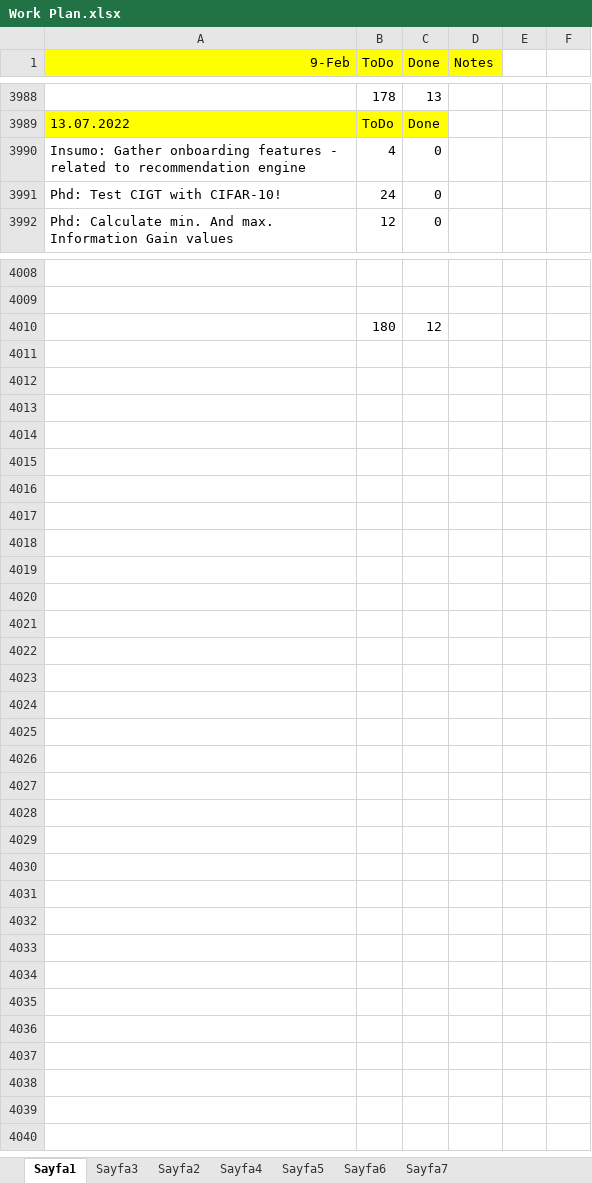
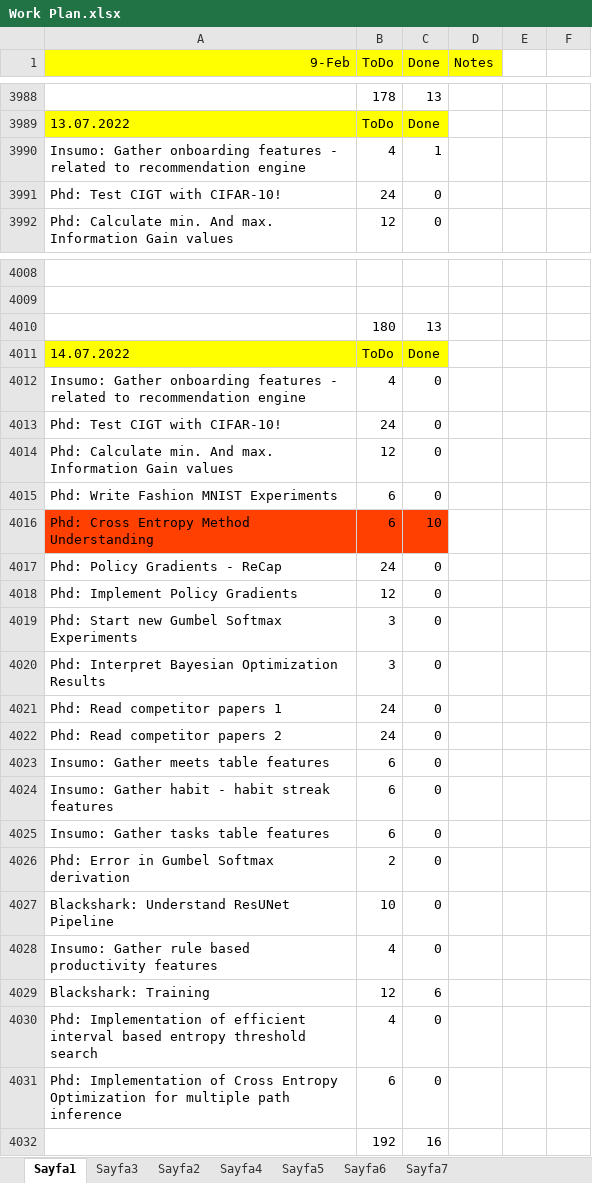
Before and after one commit to ufukcbicici/phd_work, an Excel workbook: Work Plan.xlsx, sheet Sayfa1, drawn as a sheet; only a part is shown, gaps mark what is left out; values as stored, in another font and other column widths than the file's, no borders; charts and pictures not drawn; the diff names each change by its address in the sheet, - before the commit and + after, or states it on an @@ line.

```diff
--- a/Work Plan.xlsx (sheet Sayfa1)
+++ b/Work Plan.xlsx (sheet Sayfa1)
-C3990 (Done): 0
+C3990 (Done): 1
-C4010 (Done): 12
+C4010 (Done): 13
+row 4011: 14.07.2022 | ToDo | Done
+row 4012: Insumo: Gather onboarding features - related to recommendation engine | 4 | 0
+row 4013: Phd: Test CIGT with CIFAR-10! | 24 | 0
+row 4014: Phd: Calculate min. And max. Information Gain values | 12 | 0
+row 4015: Phd: Write Fashion MNIST Experiments | 6 | 0
+row 4016: Phd: Cross Entropy Method Understanding | 6 | 10
+row 4017: Phd: Policy Gradients - ReCap | 24 | 0
+row 4018: Phd: Implement Policy Gradients | 12 | 0
+row 4019: Phd: Start new Gumbel Softmax Experiments | 3 | 0
+row 4020: Phd: Interpret Bayesian Optimization Results | 3 | 0
+row 4021: Phd: Read competitor papers 1 | 24 | 0
+row 4022: Phd: Read competitor papers 2 | 24 | 0
+row 4023: Insumo: Gather meets table features | 6 | 0
+row 4024: Insumo: Gather habit - habit streak features | 6 | 0
+row 4025: Insumo: Gather tasks table features | 6 | 0
+row 4026: Phd: Error in Gumbel Softmax derivation | 2 | 0
+row 4027: Blackshark: Understand ResUNet Pipeline | 10 | 0
+row 4028: Insumo: Gather rule based productivity features | 4 | 0
+row 4029: Blackshark: Training | 12 | 6
+row 4030: Phd: Implementation of efficient interval based entropy threshold search | 4 | 0
+row 4031: Phd: Implementation of Cross Entropy Optimization for multiple path inference | 6 | 0
+row 4032:  | 192 | 16
```
Also changed, not shown: charts or pictures, 2 other files.
